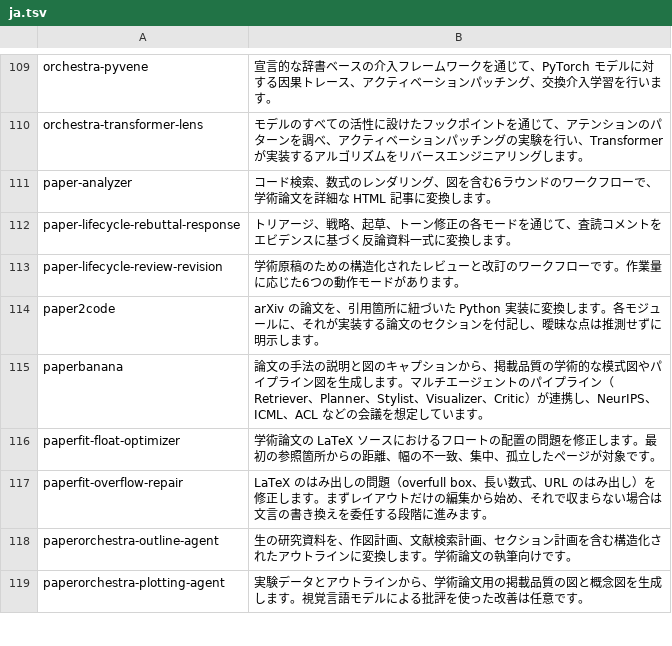
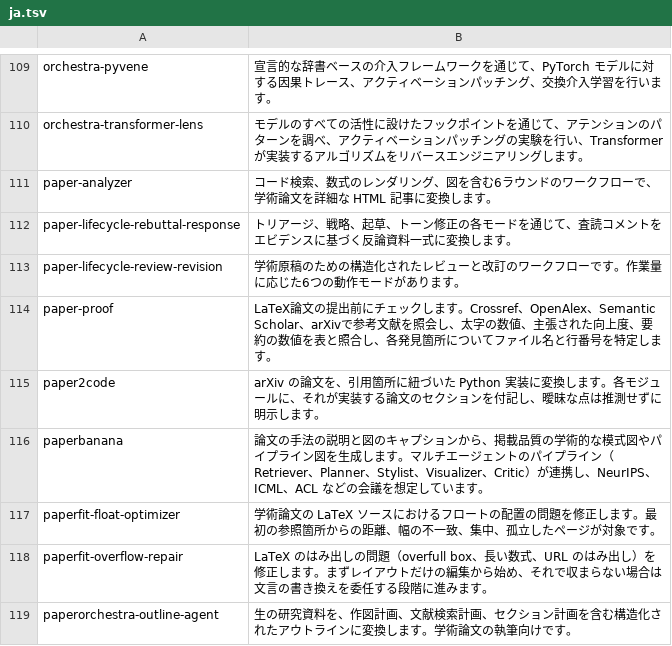
Before and after one commit to neverbiasu/awesome-research-skills, a TSV file: data/i18n/ja.tsv, drawn as a sheet; only a part is shown, gaps mark what is left out; the shorter side is filled out with more unchanged rows.

```diff
--- a/data/i18n/ja.tsv
+++ b/data/i18n/ja.tsv
@@ -113,2 +113,3 @@ paper-lifecycle-rebuttal-response	トリアージ、戦略、起草、トーン
 paper-lifecycle-review-revision	学術原稿のための構造化されたレビューと改訂のワークフローです。作業量に応じた6つの動作モードがあります。
+paper-proof	LaTeX論文の提出前にチェックします。Crossref、OpenAlex、Semantic Scholar、arXivで参考文献を照会し、太字の数値、主張された向上度、要約の数値を表と照合し、各発見箇所についてファイル名と行番号を特定します。
 paper2code	arXiv の論文を、引用箇所に紐づいた Python 実装に変換します。各モジュールに、それが実装する論文のセクションを付記し、曖昧な点は推測せずに明示します。
```
Also changed, not shown: data/i18n/ko.tsv, data/i18n/zh.tsv, 8 other files.
